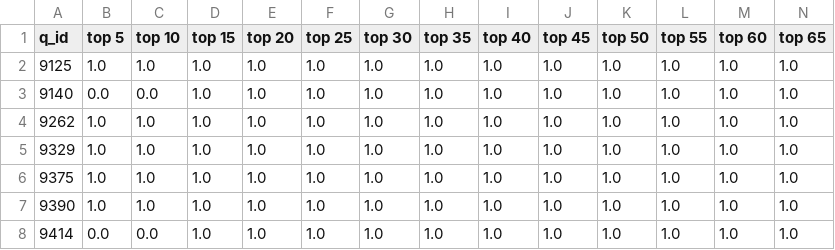
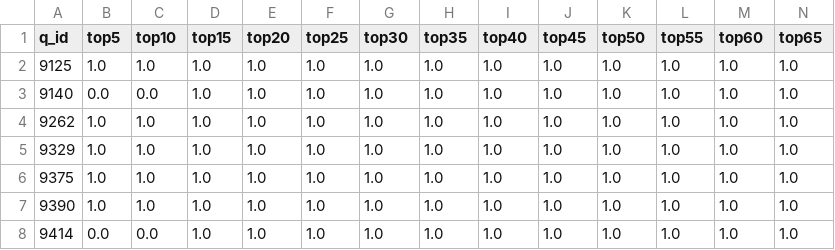
Before and after one commit to pestefo/ra_recommendator_conrec, a CSV file: data/tmba_100q_1p/results_tmba_100q_1p.csv, drawn as a sheet; only a part is shown; the diff covers the shown part only; the diff names each change by its address in the sheet, - before the commit and + after, or states it on an @@ line.

```diff
--- a/data/tmba_100q_1p/results_tmba_100q_1p.csv
+++ b/data/tmba_100q_1p/results_tmba_100q_1p.csv
-B1: top 5
+B1: top5
-C1: top 10
+C1: top10
-D1: top 15
+D1: top15
-E1: top 20
+E1: top20
-F1: top 25
+F1: top25
-G1: top 30
+G1: top30
-H1: top 35
+H1: top35
-I1: top 40
+I1: top40
-J1: top 45
+J1: top45
-K1: top 50
+K1: top50
-L1: top 55
+L1: top55
-M1: top 60
+M1: top60
-N1: top 65
+N1: top65
```
Also changed, not shown: 17 edited cells elsewhere in this file, data/tmba_100q_5p/results_tbma_100q_5p.csv, 2 other files.
